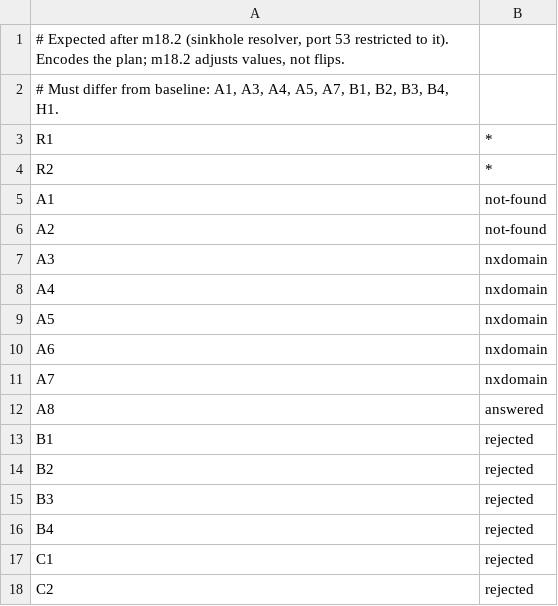
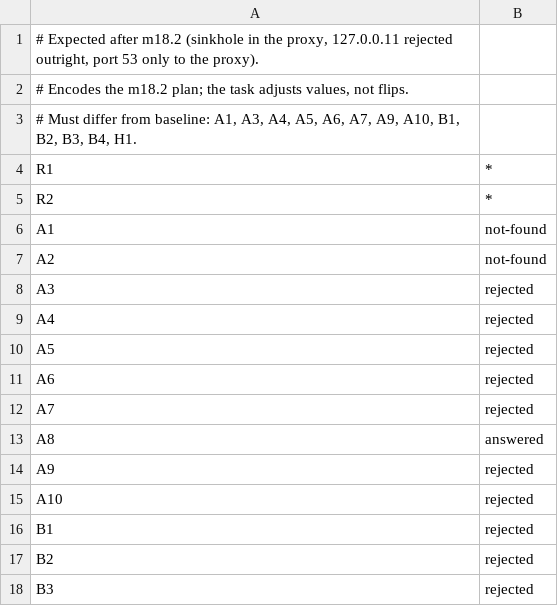
Before and after one commit to mattolson/agent-sandbox, a TSV file: scripts/dns-egress-audit/expected/after-m18.2.tsv, drawn as a sheet; only a part is shown; the shorter side is filled out with more unchanged rows.

Commit message:
Audit the embedded resolver's real listening ports
Docker's embedded resolver listens on a random high port on 127.0.0.11;
the port-53 NAT rule only redirects to it. Raw queries to that port are
answered and forwarded upstream exactly like port 53, so removing the
NAT rules would not close the channel. Add rows A9 (UDP) and A10 (TCP)
that discover the port with ss at run time, expect them rejected from
m18.2 on, and change the after-m18.2 values for the other raw rows from
nxdomain to rejected, since the design now rejects 127.0.0.11 outright.

```diff
--- a/scripts/dns-egress-audit/expected/after-m18.2.tsv
+++ b/scripts/dns-egress-audit/expected/after-m18.2.tsv
@@ -1,3 +1,4 @@
-# Expected after m18.2 (sinkhole resolver, port 53 restricted to it). Encodes the plan; m18.2 adjusts values, not flips.
-# Must differ from baseline: A1, A3, A4, A5, A7, B1, B2, B3, B4, H1.
+# Expected after m18.2 (sinkhole in the proxy, 127.0.0.11 rejected outright, port 53 only to the proxy).
+# Encodes the m18.2 plan; the task adjusts values, not flips.
+# Must differ from baseline: A1, A3, A4, A5, A6, A7, A9, A10, B1, B2, B3, B4, H1.
 R1	*
@@ -6,8 +7,10 @@ A1	not-found
 A2	not-found
-A3	nxdomain
-A4	nxdomain
-A5	nxdomain
-A6	nxdomain
-A7	nxdomain
+A3	rejected
+A4	rejected
+A5	rejected
+A6	rejected
+A7	rejected
 A8	answered
+A9	rejected
+A10	rejected
 B1	rejected
```
Also changed, not shown: scripts/dns-egress-audit/expected/after-m18.3.tsv, scripts/dns-egress-audit/expected/after-m18.4.tsv, 4 other files.
